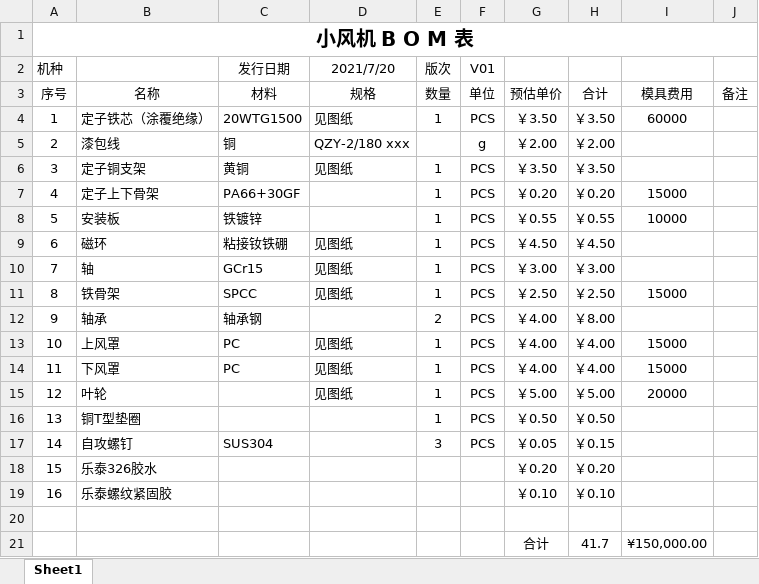
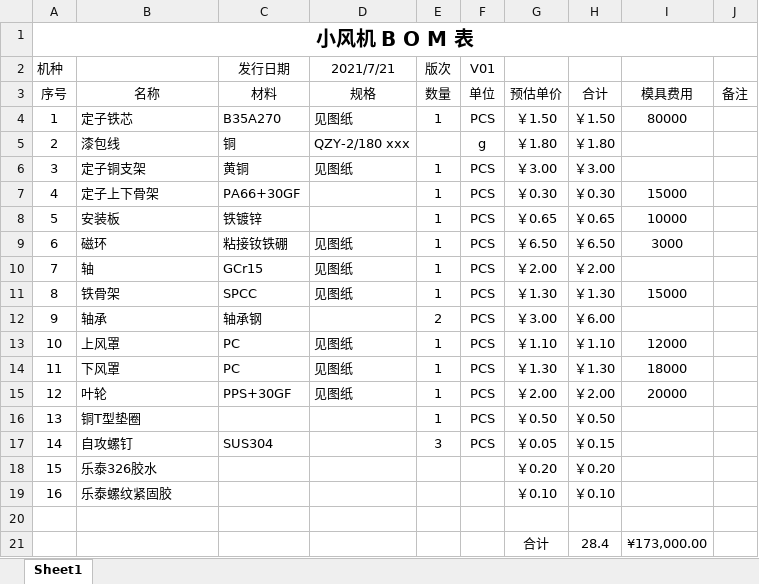
Before and after one commit to nbruite/vacuum, an Excel workbook: 6-新电机/崔总小风机BOM.xlsx, sheet Sheet1, drawn as a sheet; values as stored, in another font and other column widths than the file's, no borders; conditional formats not drawn; removed rows and columns are numbered as before the commit, all else as after; the diff names each change by its address in the sheet, - before the commit and + after, or states it on an @@ line.

```diff
--- a/6-新电机/崔总小风机BOM.xlsx (sheet Sheet1)
+++ b/6-新电机/崔总小风机BOM.xlsx (sheet Sheet1)
-D2 (规格): 2021/7/20
+D2 (规格): 2021/7/21
-B4 (名称): 定子铁芯（涂覆绝缘）
+B4 (名称): 定子铁芯
-C4 (材料): 20WTG1500
+C4 (材料): B35A270
-G4 (预估单价): ￥3.50
+G4 (预估单价): ￥1.50
-H4 (合计): ￥3.50
+H4 (合计): ￥1.50
-I4 (模具费用): 60000
+I4 (模具费用): 80000
-G5 (预估单价): ￥2.00
+G5 (预估单价): ￥1.80
-H5 (合计): ￥2.00
+H5 (合计): ￥1.80
-G6 (预估单价): ￥3.50
+G6 (预估单价): ￥3.00
-H6 (合计): ￥3.50
+H6 (合计): ￥3.00
-G7 (预估单价): ￥0.20
+G7 (预估单价): ￥0.30
-H7 (合计): ￥0.20
+H7 (合计): ￥0.30
-G8 (预估单价): ￥0.55
+G8 (预估单价): ￥0.65
-H8 (合计): ￥0.55
+H8 (合计): ￥0.65
-G9 (预估单价): ￥4.50
+G9 (预估单价): ￥6.50
-H9 (合计): ￥4.50
+H9 (合计): ￥6.50
-I9 (模具费用): (empty)
+I9 (模具费用): 3000
-G10 (预估单价): ￥3.00
+G10 (预估单价): ￥2.00
-H10 (合计): ￥3.00
+H10 (合计): ￥2.00
-G11 (预估单价): ￥2.50
+G11 (预估单价): ￥1.30
-H11 (合计): ￥2.50
+H11 (合计): ￥1.30
-G12 (预估单价): ￥4.00
+G12 (预估单价): ￥3.00
-H12 (合计): ￥8.00
+H12 (合计): ￥6.00
-G13 (预估单价): ￥4.00
+G13 (预估单价): ￥1.10
-H13 (合计): ￥4.00
+H13 (合计): ￥1.10
-I13 (模具费用): 15000
+I13 (模具费用): 12000
-G14 (预估单价): ￥4.00
+G14 (预估单价): ￥1.30
-H14 (合计): ￥4.00
+H14 (合计): ￥1.30
-I14 (模具费用): 15000
+I14 (模具费用): 18000
-C15 (材料): (empty)
+C15 (材料): PPS+30GF
-G15 (预估单价): ￥5.00
+G15 (预估单价): ￥2.00
-H15 (合计): ￥5.00
+H15 (合计): ￥2.00
-row 21:  |  |  |  |  |  | 合计 | 41.7 | ¥150,000.00
+row 21:  |  |  |  |  |  | 合计 | 28.4 | ¥173,000.00
```
Also changed, not shown: 13 other files.
